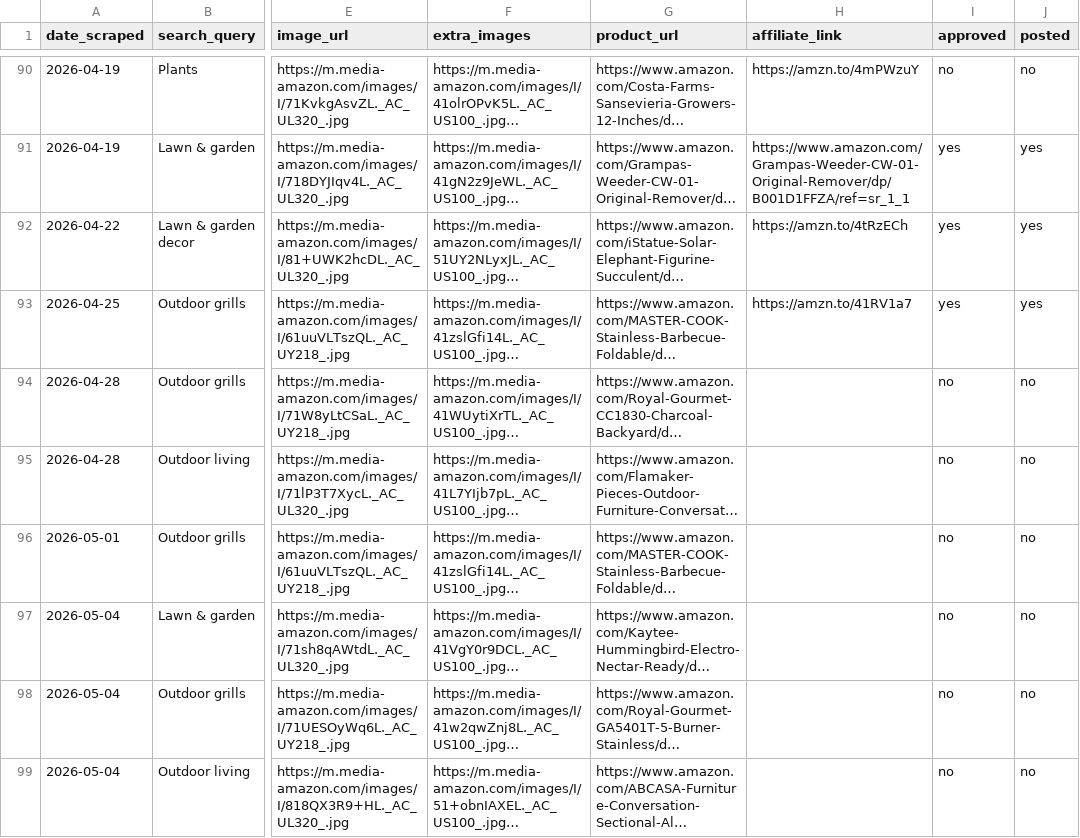
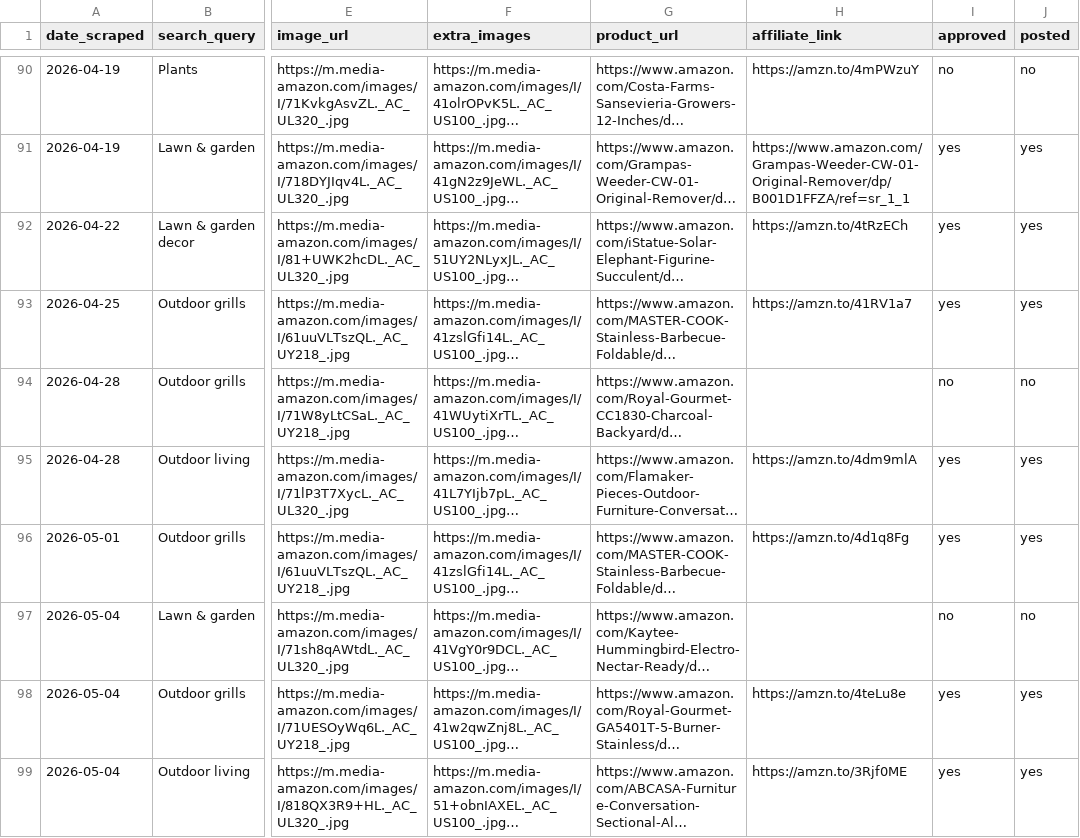
Before and after one commit to IvEr45/The-Corner, a CSV file: data/products.csv, drawn as a sheet; only a part is shown, gaps mark what is left out; long unchanged cells end in …; the diff names each change by its address in the sheet, - before the commit and + after, or states it on an @@ line.

```diff
--- a/data/products.csv
+++ b/data/products.csv
-H95 (affiliate_link): (empty)
+H95 (affiliate_link): https://amzn.to/4dm9mlA
-I95:I96 (approved): no
+I95:I96 (approved): yes
-J95:J96 (posted): no
+J95:J96 (posted): yes
-H96 (affiliate_link): (empty)
+H96 (affiliate_link): https://amzn.to/4d1q8Fg
-H98 (affiliate_link): (empty)
+H98 (affiliate_link): https://amzn.to/4teLu8e
-I98:I99 (approved): no
+I98:I99 (approved): yes
-J98:J99 (posted): no
+J98:J99 (posted): yes
-H99 (affiliate_link): (empty)
+H99 (affiliate_link): https://amzn.to/3Rjf0ME
```
